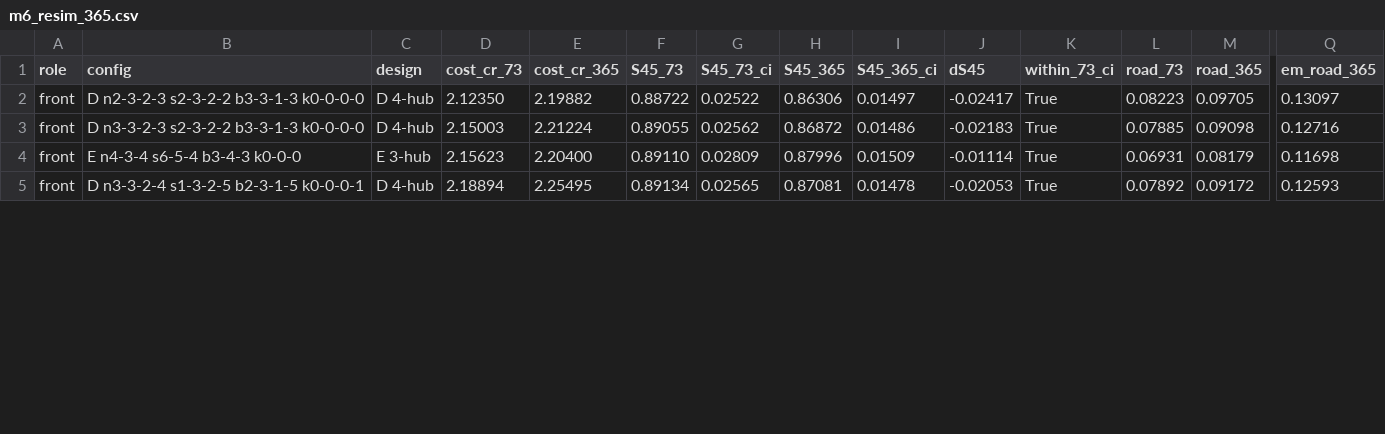
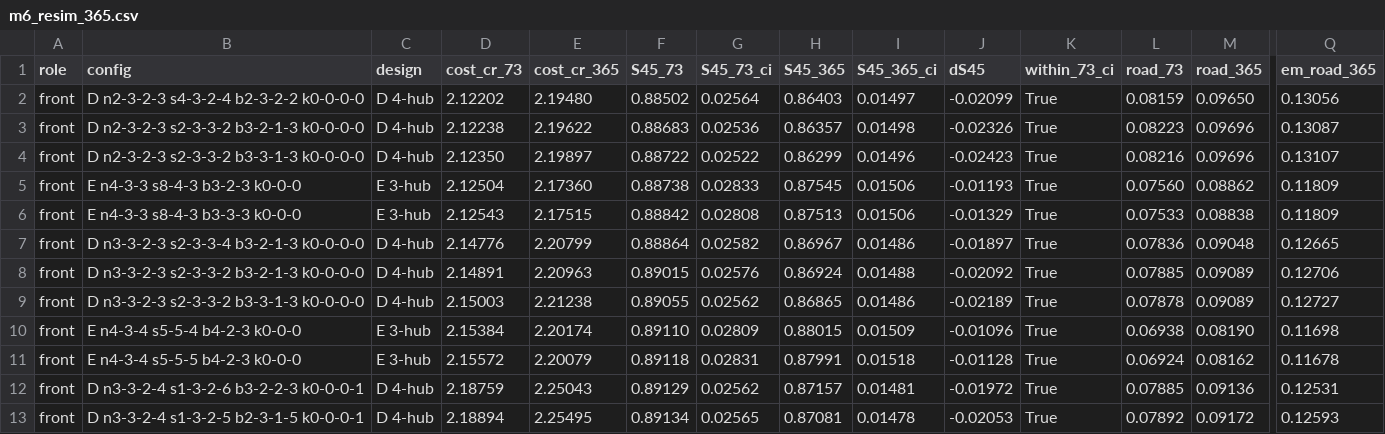
Before and after one commit to id24d001/Skylink, a CSV file: results/m6_resim_365.csv, drawn as a sheet; only a part is shown, gaps mark what is left out; addresses are those after the commit; rows hold the shown columns only; the diff covers the shown part only; the diff names each change by its address in the sheet, - before the commit and + after, or states it on an @@ line.

```diff
--- a/results/m6_resim_365.csv
+++ b/results/m6_resim_365.csv
+row 2: front | D n2-3-2-3 s4-3-2-4 b2-3-2-2 k0-0-0-0 | D 4-hub | 2.12202 | 2.19480 | 0.88502 | 0.02564 | 0.86403 | 0.01497 | -0.02099 | True | 0.08159 | 0.09650 | 0.13056
+row 3: front | D n2-3-2-3 s2-3-3-2 b3-2-1-3 k0-0-0-0 | D 4-hub | 2.12238 | 2.19622 | 0.88683 | 0.02536 | 0.86357 | 0.01498 | -0.02326 | True | 0.08223 | 0.09696 | 0.13087
-B4 (config): D n2-3-2-3 s2-3-2-2 b3-3-1-3 k0-0-0-0
+B4 (config): D n2-3-2-3 s2-3-3-2 b3-3-1-3 k0-0-0-0
-E4 (cost_cr_365): 2.19882
+E4 (cost_cr_365): 2.19897
-H4 (S45_365): 0.86306
+H4 (S45_365): 0.86299
-I4 (S45_365_ci): 0.01497
+I4 (S45_365_ci): 0.01496
-J4 (dS45): -0.02417
+J4 (dS45): -0.02423
-L4 (road_73): 0.08223
+L4 (road_73): 0.08216
-M4 (road_365): 0.09705
+M4 (road_365): 0.09696
-Q4 (em_road_365): 0.13097
+Q4 (em_road_365): 0.13107
+row 5: front | E n4-3-3 s8-4-3 b3-2-3 k0-0-0 | E 3-hub | 2.12504 | 2.17360 | 0.88738 | 0.02833 | 0.87545 | 0.01506 | -0.01193 | True | 0.07560 | 0.08862 | 0.11809
+row 6: front | E n4-3-3 s8-4-3 b3-3-3 k0-0-0 | E 3-hub | 2.12543 | 2.17515 | 0.88842 | 0.02808 | 0.87513 | 0.01506 | -0.01329 | True | 0.07533 | 0.08838 | 0.11809
+row 7: front | D n3-3-2-3 s2-3-3-4 b3-2-1-3 k0-0-0-0 | D 4-hub | 2.14776 | 2.20799 | 0.88864 | 0.02582 | 0.86967 | 0.01486 | -0.01897 | True | 0.07836 | 0.09048 | 0.12665
+row 8: front | D n3-3-2-3 s2-3-3-2 b3-2-1-3 k0-0-0-0 | D 4-hub | 2.14891 | 2.20963 | 0.89015 | 0.02576 | 0.86924 | 0.01488 | -0.02092 | True | 0.07885 | 0.09089 | 0.12706
-B9 (config): D n3-3-2-3 s2-3-2-2 b3-3-1-3 k0-0-0-0
+B9 (config): D n3-3-2-3 s2-3-3-2 b3-3-1-3 k0-0-0-0
-E9 (cost_cr_365): 2.21224
+E9 (cost_cr_365): 2.21238
-H9 (S45_365): 0.86872
+H9 (S45_365): 0.86865
-J9 (dS45): -0.02183
+J9 (dS45): -0.02189
-L9 (road_73): 0.07885
+L9 (road_73): 0.07878
-M9 (road_365): 0.09098
+M9 (road_365): 0.09089
-Q9 (em_road_365): 0.12716
+Q9 (em_road_365): 0.12727
-B10 (config): E n4-3-4 s6-5-4 b3-4-3 k0-0-0
+B10 (config): E n4-3-4 s5-5-4 b4-2-3 k0-0-0
-D10 (cost_cr_73): 2.15623
+D10 (cost_cr_73): 2.15384
-E10 (cost_cr_365): 2.20400
+E10 (cost_cr_365): 2.20174
-H10 (S45_365): 0.87996
+H10 (S45_365): 0.88015
-J10 (dS45): -0.01114
+J10 (dS45): -0.01096
-L10 (road_73): 0.06931
+L10 (road_73): 0.06938
-M10 (road_365): 0.08179
+M10 (road_365): 0.08190
+row 11: front | E n4-3-4 s5-5-5 b4-2-3 k0-0-0 | E 3-hub | 2.15572 | 2.20079 | 0.89118 | 0.02831 | 0.87991 | 0.01518 | -0.01128 | True | 0.06924 | 0.08162 | 0.11678
+row 12: front | D n3-3-2-4 s1-3-2-6 b3-2-2-3 k0-0-0-1 | D 4-hub | 2.18759 | 2.25043 | 0.89129 | 0.02562 | 0.87157 | 0.01481 | -0.01972 | True | 0.07885 | 0.09136 | 0.12531
```
Also changed, not shown: 1 added row and 13 edited cells elsewhere in this file, results/m6_convergence.csv, results/m6_design_summary.csv, 15 other files.
